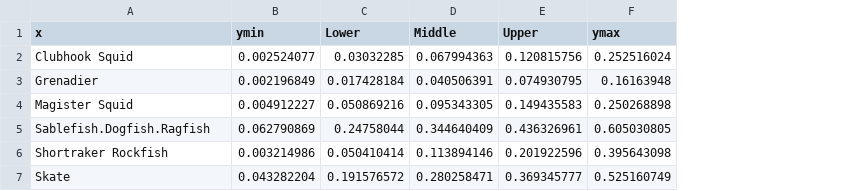
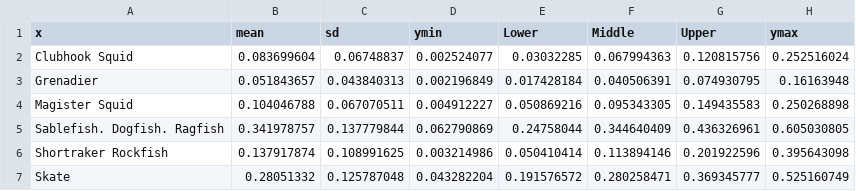
Before and after one commit to LaurenWild/UAF_SpermWhale_Diet, a CSV file: data/Appendix1/AllCombIaSumBox.csv, drawn as a sheet; the diff names each change by its address in the sheet, - before the commit and + after, or states it on an @@ line.

```diff
--- a/data/Appendix1/AllCombIaSumBox.csv
+++ b/data/Appendix1/AllCombIaSumBox.csv
+column B (mean), rows 2-7: 0.083699604 | 0.051843657 | 0.104046788 | 0.341978757 | 0.137917874 | 0.28051332
+column C (sd), rows 2-7: 0.06748837 | 0.043840313 | 0.067070511 | 0.137779844 | 0.108991625 | 0.125787048
-A5 (x): Sablefish.Dogfish.Ragfish
+A5 (x): Sablefish. Dogfish. Ragfish
```
Also changed, not shown: data/Appendix1/FNFCombIaSumBox.csv, data/Appendix1/TempCombIaSum.csv, 36 other files.
